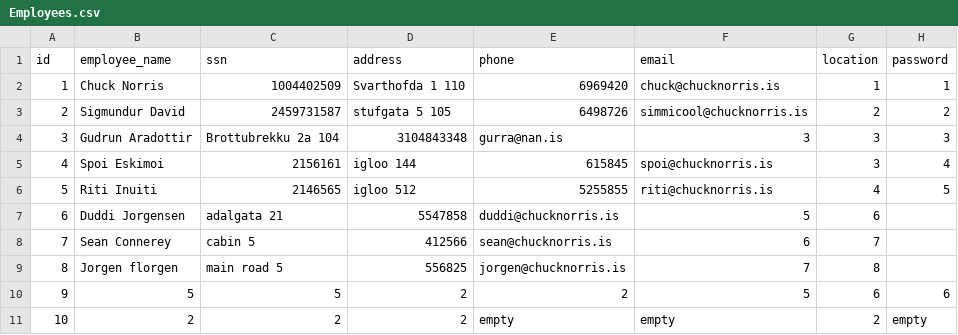
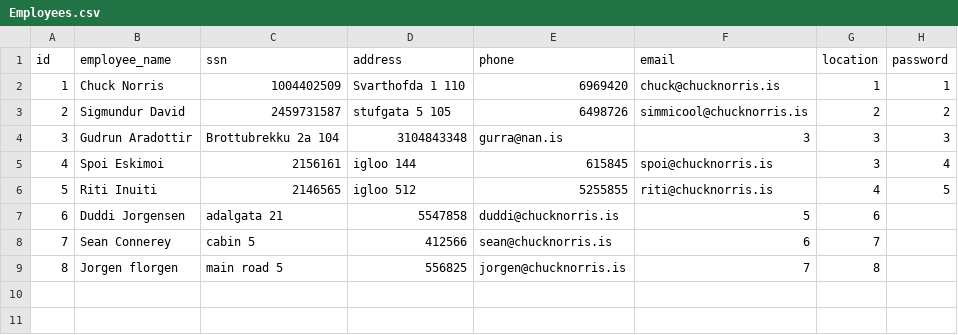
Before and after one commit to arnort20/ChuckNorris, a CSV file: Data_files/Employees.csv, drawn as a sheet; the diff names each change by its address in the sheet, - before the commit and + after, or states it on an @@ line.

```diff
--- a/Data_files/Employees.csv
+++ b/Data_files/Employees.csv
-row 10: 9 | 5 | 5 | 2 | 2 | 5 | 6 | 6
-row 11: 10 | 2 | 2 | 2 | empty | empty | 2 | empty
```
Also changed, not shown: 1 other file.
